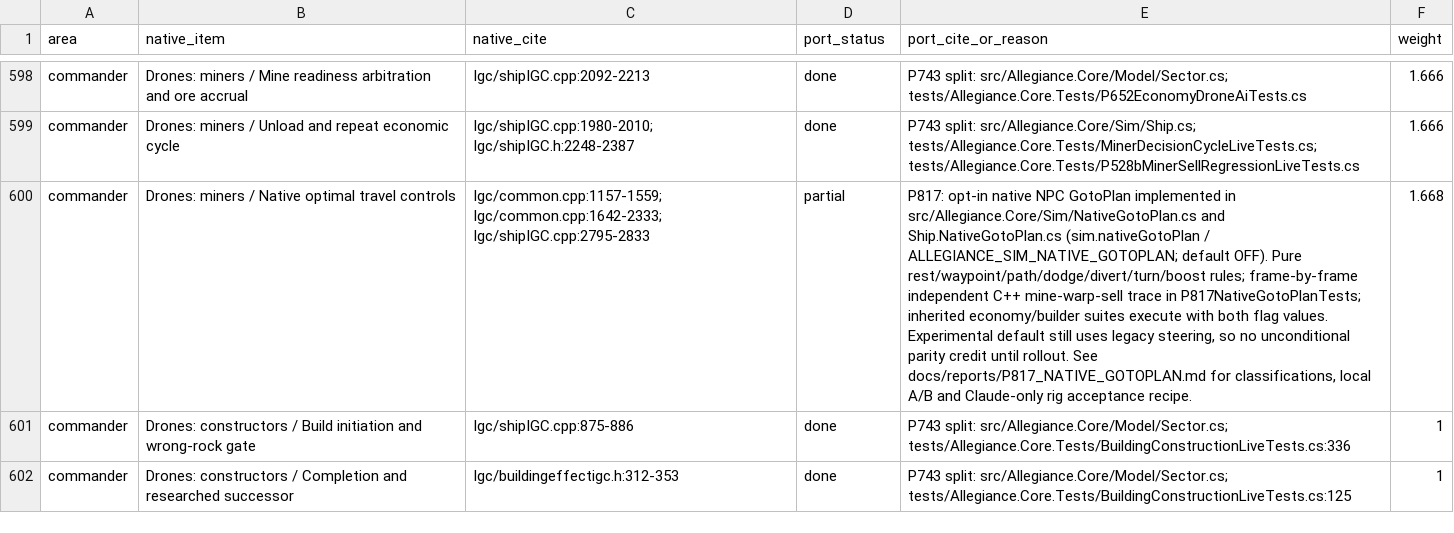
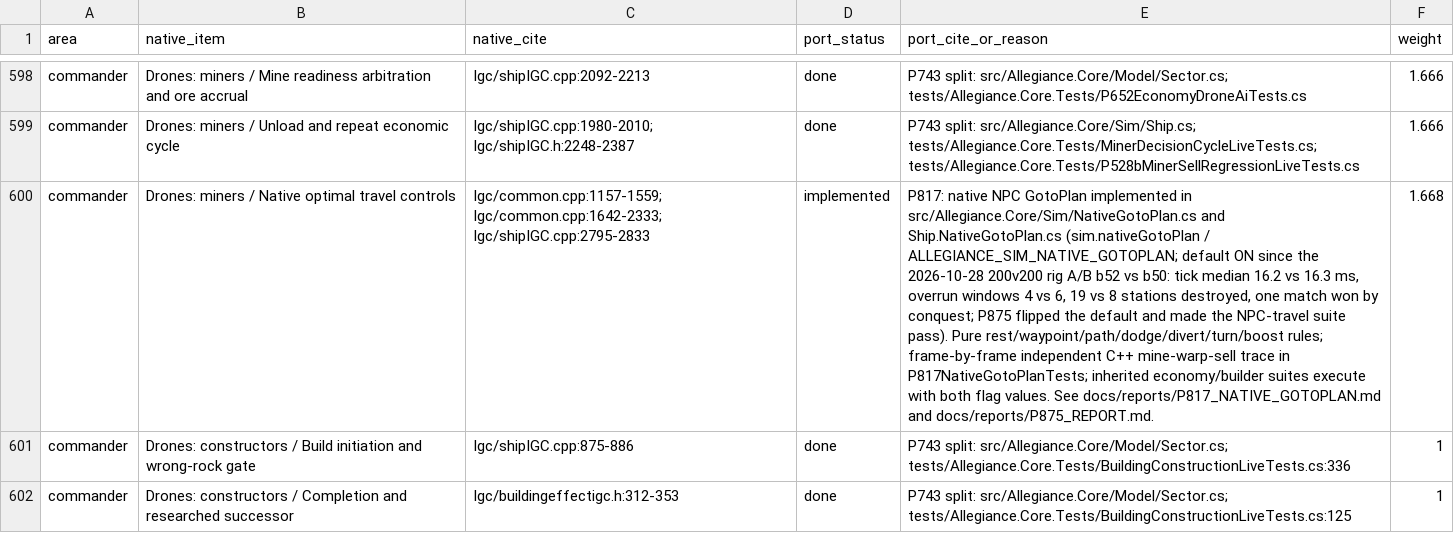
Before and after one commit to dominusbelial/AllegianceCore-public, a CSV file: docs/parity/parity-matrix.csv, drawn as a sheet; only a part is shown, gaps mark what is left out; the diff names each change by its address in the sheet, - before the commit and + after, or states it on an @@ line.

Commit message:
WIP p875 (Pi, zai/glm-5.3-flash) — pending Claude review

```diff
--- a/docs/parity/parity-matrix.csv
+++ b/docs/parity/parity-matrix.csv
-D600 (port_status): partial
+D600 (port_status): implemented
-E600 (port_cite_or_reason): P817: opt-in native NPC GotoPlan implemented in src/Allegiance.Core/Sim/NativeGotoPlan.cs and Ship.NativeGotoPlan.cs (sim.nativeGotoPlan / ALLEGIANCE_SIM_NATIVE_GOTOPLAN; default OFF). Pure rest/waypoint/path/dodge/divert/turn/boost rules; frame-by-frame independent C++ mine-warp-sell trace in P817NativeGotoPlanTests; inherited economy/builder suites execute with both flag values. Experimental default still uses legacy steering, so no unconditional parity credit until rollout. See docs/reports/P817_NATIVE_GOTOPLAN.md for classifications, local A/B and Claude-only rig acceptance recipe.
+E600 (port_cite_or_reason): P817: native NPC GotoPlan implemented in src/Allegiance.Core/Sim/NativeGotoPlan.cs and Ship.NativeGotoPlan.cs (sim.nativeGotoPlan / ALLEGIANCE_SIM_NATIVE_GOTOPLAN; default ON since the 2026-10-28 200v200 rig A/B b52 vs b50: tick median 16.2 vs 16.3 ms, overrun windows 4 vs 6, 19 vs 8 stations destroyed, one match won by conquest; P875 flipped the default and made the NPC-travel suite pass). Pure rest/waypoint/path/dodge/divert/turn/boost rules; frame-by-frame independent C++ mine-warp-sell trace in P817NativeGotoPlanTests; inherited economy/builder suites execute with both flag values. See docs/reports/P817_NATIVE_GOTOPLAN.md and docs/reports/P875_REPORT.md.
```
Also changed, not shown: 13 other files.
